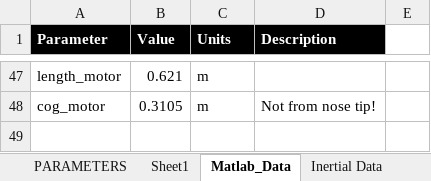
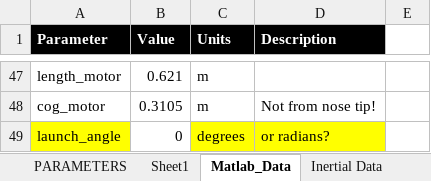
Before and after one commit to spaceconcordia/rocketry-performance, an Excel workbook: data/Parametric_Data.xlsm, sheet Matlab_Data, drawn as a sheet; only a part is shown, gaps mark what is left out; values as stored, in another font and other column widths than the file's, no borders; the diff names each change by its address in the sheet, - before the commit and + after, or states it on an @@ line.

```diff
--- a/data/Parametric_Data.xlsm (sheet Matlab_Data)
+++ b/data/Parametric_Data.xlsm (sheet Matlab_Data)
+row 49: launch_angle | 0 | degrees | or radians?
```
Also changed, not shown: 11 other files.
